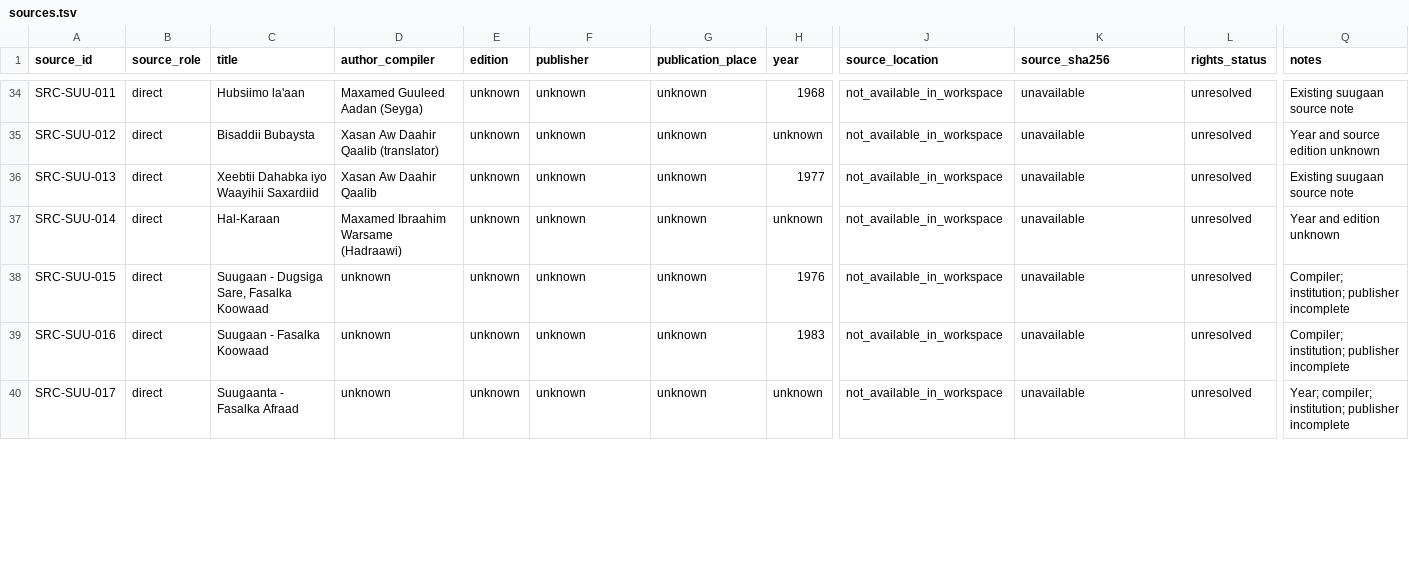
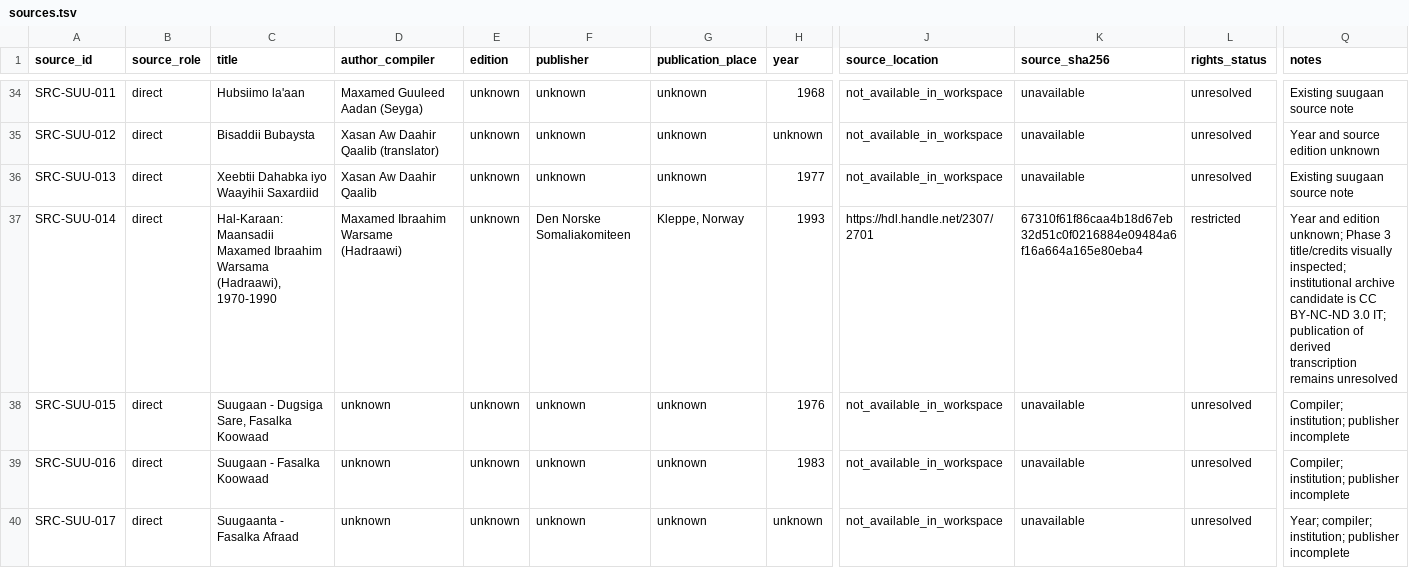
Before and after one commit to goobolabs/somali-language-standard, a TSV file: data/provenance/sources.tsv, drawn as a sheet; only a part is shown, gaps mark what is left out; the diff covers the shown part only; the diff names each change by its address in the sheet, - before the commit and + after, or states it on an @@ line.

Commit message:
build phase 3 verified gold sample registry

```diff
--- a/data/provenance/sources.tsv
+++ b/data/provenance/sources.tsv
-C37 (title): Hal-Karaan
+C37 (title): Hal-Karaan: Maansadii Maxamed Ibraahim Warsama (Hadraawi), 1970-1990
-F37 (publisher): unknown
+F37 (publisher): Den Norske Somaliakomiteen
-G37 (publication_place): unknown
+G37 (publication_place): Kleppe, Norway
-H37 (year): unknown
+H37 (year): 1993
-J37 (source_location): not_available_in_workspace
+J37 (source_location): https://hdl.handle.net/2307/2701
-K37 (source_sha256): unavailable
+K37 (source_sha256): 67310f61f86caa4b18d67eb32d51c0f0216884e09484a6f16a664a165e80eba4
-L37 (rights_status): unresolved
+L37 (rights_status): restricted
-Q37 (notes): …and edition unknown
+Q37 (notes): …and edition unknown; Phase 3 title/credits visually inspected; institutional archive candidate is CC BY-NC-ND 3.0 IT; publication of derived transcription remains unresolved
```
Also changed, not shown: 37 edited cells elsewhere in this file, 7 other files.
